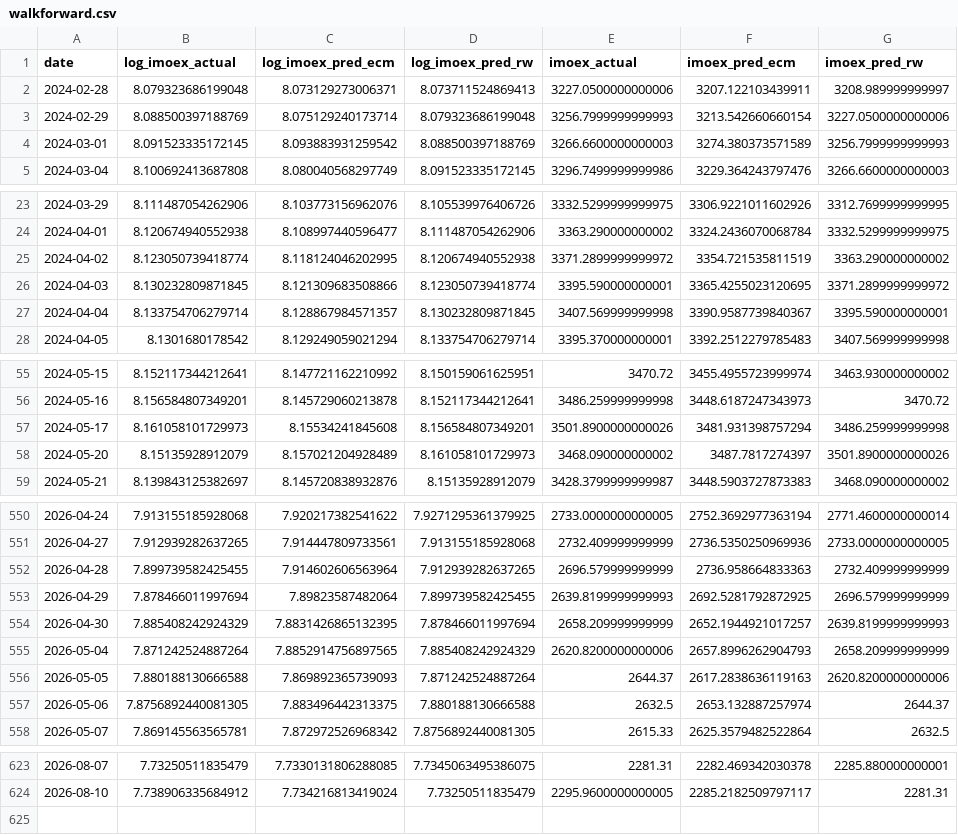
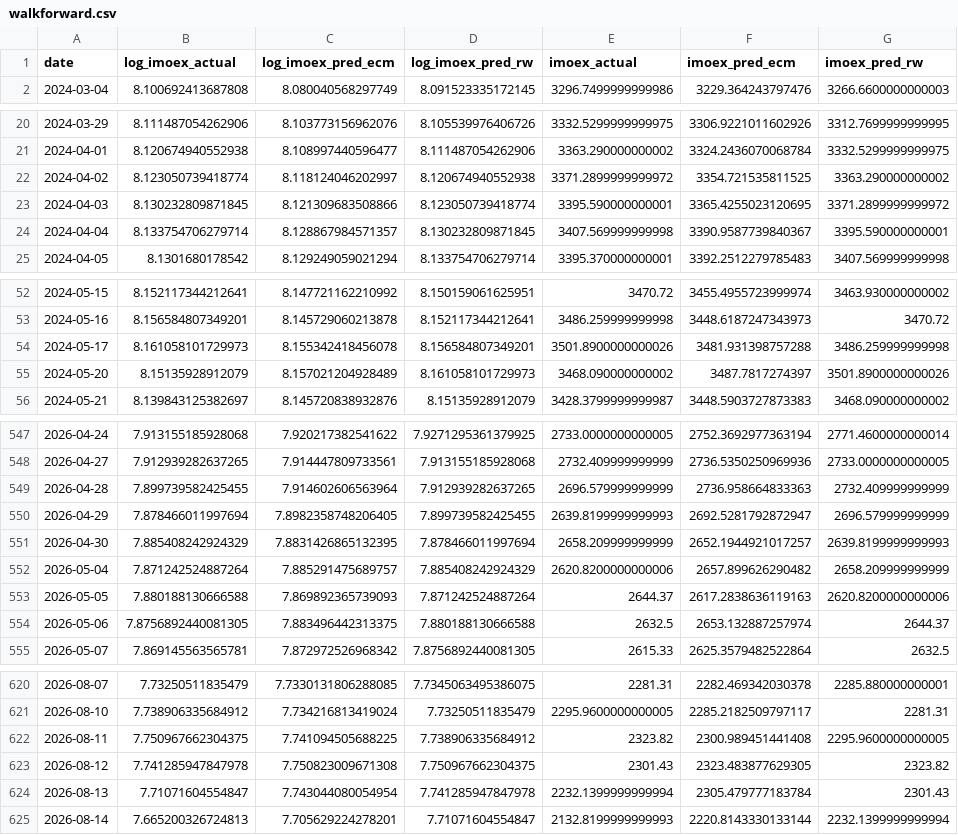
Before and after one commit to davidovaevgeshua-cloud/imoex-dashboard, a CSV file: data/walkforward.csv, drawn as a sheet; only a part is shown, gaps mark what is left out; the diff covers the shown part only.

```diff
--- a/data/walkforward.csv
+++ b/data/walkforward.csv
@@ -1,5 +1,2 @@
 date,log_imoex_actual,log_imoex_pred_ecm,log_imoex_pred_rw,imoex_actual,imoex_pred_ecm,imoex_pred_rw
-2024-02-28,8.079323686199048,8.073129273006371,8.073711524869413,3227.0500000000006,3207.122103439911,3208.989999999997
-2024-02-29,8.088500397188769,8.075129240173714,8.079323686199048,3256.7999999999993,3213.542660660154,3227.0500000000006
-2024-03-01,8.091523335172145,8.093883931259542,8.088500397188769,3266.6600000000003,3274.380373571589,3256.7999999999993
 2024-03-04,8.100692413687808,8.080040568297749,8.091523335172145,3296.7499999999986,3229.364243797476,3266.6600000000003
@@ -24,3 +21,3 @@ date,log_imoex_actual,log_imoex_pred_ecm,log_imoex_pred_rw,imoex_actual,imoex_pr
 2024-04-01,8.120674940552938,8.108997440596477,8.111487054262906,3363.290000000002,3324.2436070068784,3332.5299999999975
-2024-04-02,8.123050739418774,8.118124046202995,8.120674940552938,3371.2899999999972,3354.721535811519,3363.290000000002
+2024-04-02,8.123050739418774,8.118124046202997,8.120674940552938,3371.2899999999972,3354.721535811525,3363.290000000002
 2024-04-03,8.130232809871845,8.121309683508866,8.123050739418774,3395.590000000001,3365.4255023120695,3371.2899999999972
@@ -56,3 +53,3 @@ date,log_imoex_actual,log_imoex_pred_ecm,log_imoex_pred_rw,imoex_actual,imoex_pr
 2024-05-16,8.156584807349201,8.145729060213878,8.152117344212641,3486.259999999998,3448.6187247343973,3470.72
-2024-05-17,8.161058101729973,8.15534241845608,8.156584807349201,3501.8900000000026,3481.931398757294,3486.259999999998
+2024-05-17,8.161058101729973,8.155342418456078,8.156584807349201,3501.8900000000026,3481.931398757288,3486.259999999998
 2024-05-20,8.15135928912079,8.157021204928489,8.161058101729973,3468.090000000002,3487.7817274397,3501.8900000000026
@@ -552,5 +549,5 @@ date,log_imoex_actual,log_imoex_pred_ecm,log_imoex_pred_rw,imoex_actual,imoex_pr
 2026-04-28,7.899739582425455,7.914602606563964,7.912939282637265,2696.579999999999,2736.958664833363,2732.409999999999
-2026-04-29,7.878466011997694,7.89823587482064,7.899739582425455,2639.8199999999993,2692.5281792872925,2696.579999999999
+2026-04-29,7.878466011997694,7.8982358748206405,7.899739582425455,2639.8199999999993,2692.5281792872947,2696.579999999999
 2026-04-30,7.885408242924329,7.8831426865132395,7.878466011997694,2658.209999999999,2652.1944921017257,2639.8199999999993
-2026-05-04,7.871242524887264,7.8852914756897565,7.885408242924329,2620.8200000000006,2657.8996262904793,2658.209999999999
+2026-05-04,7.871242524887264,7.885291475689757,7.885408242924329,2620.8200000000006,2657.899626290482,2658.209999999999
 2026-05-05,7.880188130666588,7.869892365739093,7.871242524887264,2644.37,2617.2838636119163,2620.8200000000006
@@ -624 +621,5 @@ date,log_imoex_actual,log_imoex_pred_ecm,log_imoex_pred_rw,imoex_actual,imoex_pr
 2026-08-10,7.738906335684912,7.734216813419024,7.73250511835479,2295.9600000000005,2285.2182509797117,2281.31
+2026-08-11,7.750967662304375,7.741094505688225,7.738906335684912,2323.82,2300.989451441408,2295.9600000000005
+2026-08-12,7.741285947847978,7.750823009671308,7.750967662304375,2301.43,2323.483877629305,2323.82
+2026-08-13,7.71071604554847,7.743044080054954,7.741285947847978,2232.1399999999994,2305.479777183784,2301.43
+2026-08-14,7.665200326724813,7.705629224278201,7.71071604554847,2132.8199999999993,2220.8143330133144,2232.1399999999994
```
Also changed, not shown: 14 edited cells elsewhere in this file, data/backtest_equity.csv, data/backtest_positions.csv, 17 other files.
